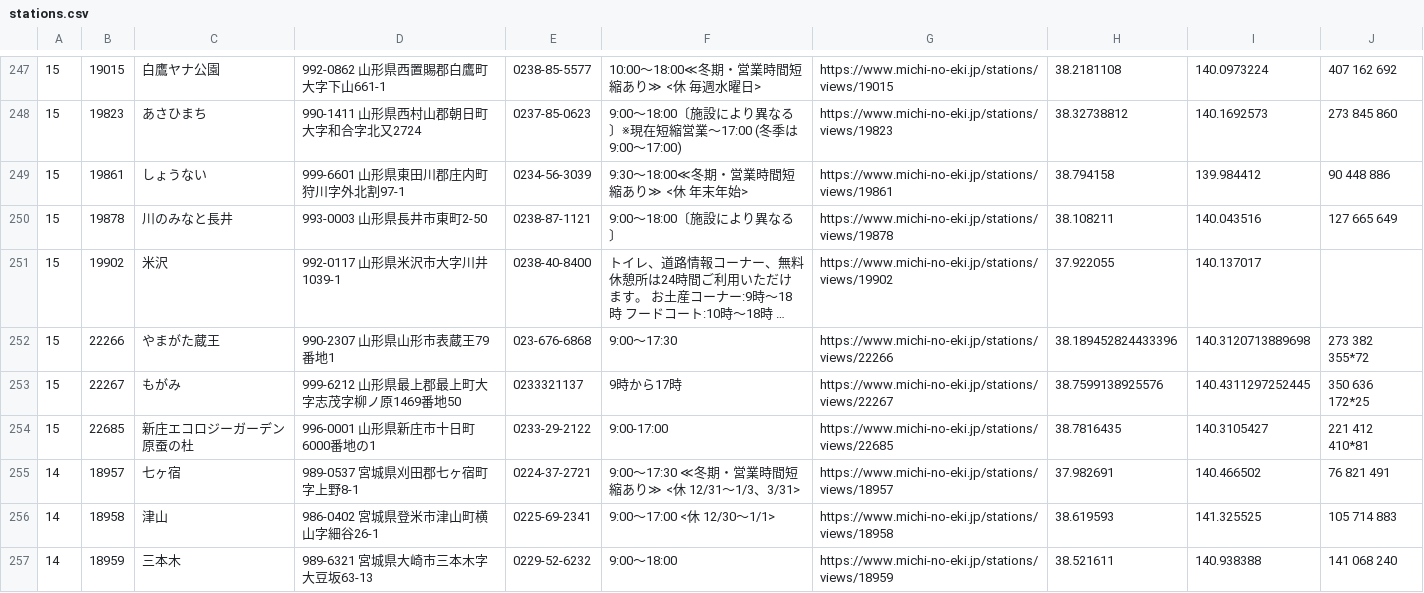
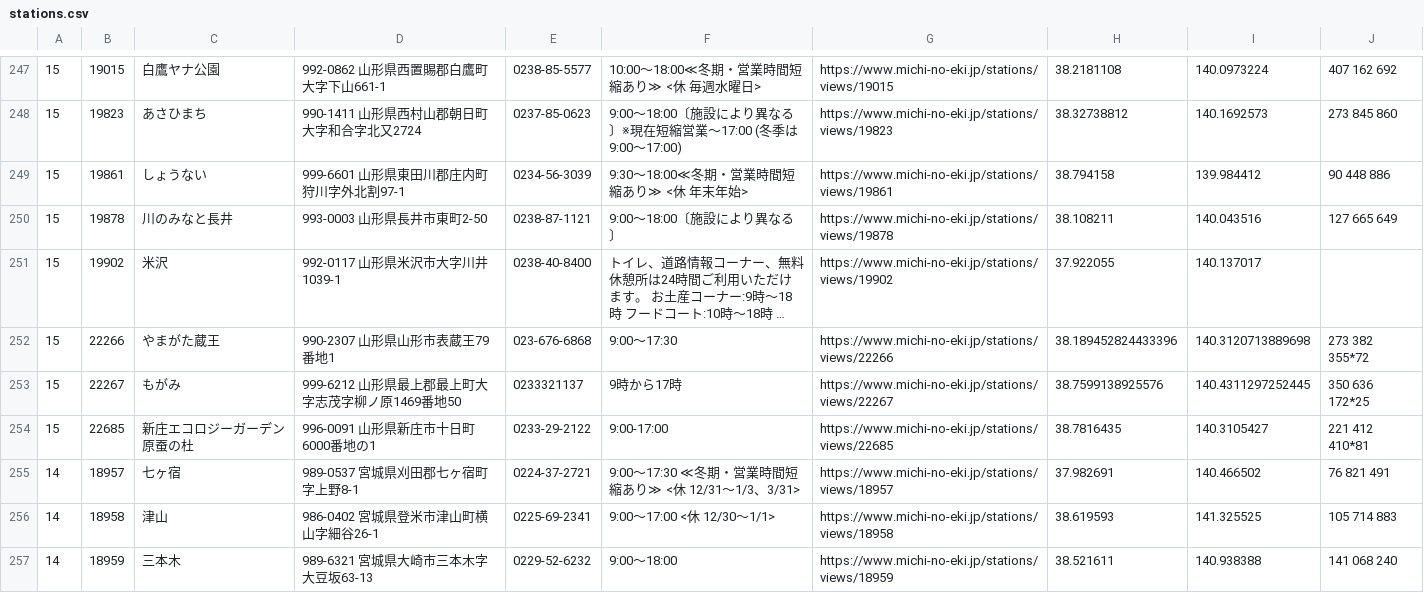
Before and after one commit to tk0miya/roadside_station_maps, a CSV file: data/stations.csv, drawn as a sheet; only a part is shown, gaps mark what is left out; long unchanged cells end in ….

```diff
--- a/data/stations.csv
+++ b/data/stations.csv
@@ -253,3 +253,3 @@
 15	22267	もがみ	999-6212 山形県最上郡最上町大字志茂字柳ノ原1469番地50	0233321137	9時から17時	https://www.michi-no-eki.jp/stations/views/22267	38.7599138925576	140.4311297252445	350 636 172*25
-15	22685	新庄エコロジーガーデン原蚕の杜	996-0001 山形県新庄市十日町6000番地の1	0233-29-2122	9:00-17:00	https://www.michi-no-eki.jp/stations/views/22685	38.7816435	140.3105427	221 412 410*81
+15	22685	新庄エコロジーガーデン原蚕の杜	996-0091 山形県新庄市十日町6000番地の1	0233-29-2122	9:00-17:00	https://www.michi-no-eki.jp/stations/views/22685	38.7816435	140.3105427	221 412 410*81
 14	18957	七ヶ宿	989-0537 宮城県刈田郡七ヶ宿町字上野8-1	0224-37-2721	9:00〜17:30 ≪冬期・営業時間短縮あり≫ <休 12/31〜1/3、3/31>	https://www.michi-no-eki.jp/stations/views/18957	37.982691	140.466502	76 821 491
```
Also changed, not shown: 1 other file.
